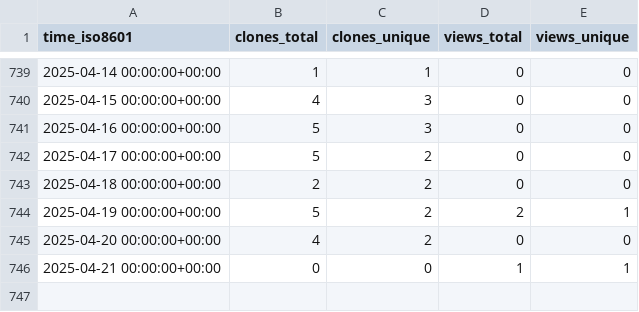
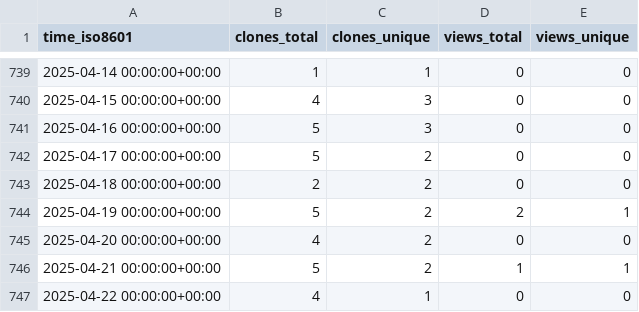
Before and after one commit to sysbio-curie/WebMaBoSS, a CSV file: sysbio-curie/WebMaBoSS/ghrs-data/views_clones_aggregate.csv, drawn as a sheet; only a part is shown, gaps mark what is left out.

```diff
--- a/sysbio-curie/WebMaBoSS/ghrs-data/views_clones_aggregate.csv
+++ b/sysbio-curie/WebMaBoSS/ghrs-data/views_clones_aggregate.csv
@@ -745,2 +745,3 @@ time_iso8601,clones_total,clones_unique,views_total,views_unique
 2025-04-20 00:00:00+00:00,4,2,0,0
-2025-04-21 00:00:00+00:00,0,0,1,1
+2025-04-21 00:00:00+00:00,5,2,1,1
+2025-04-22 00:00:00+00:00,4,1,0,0
```
Also changed, not shown: 1 other file.
